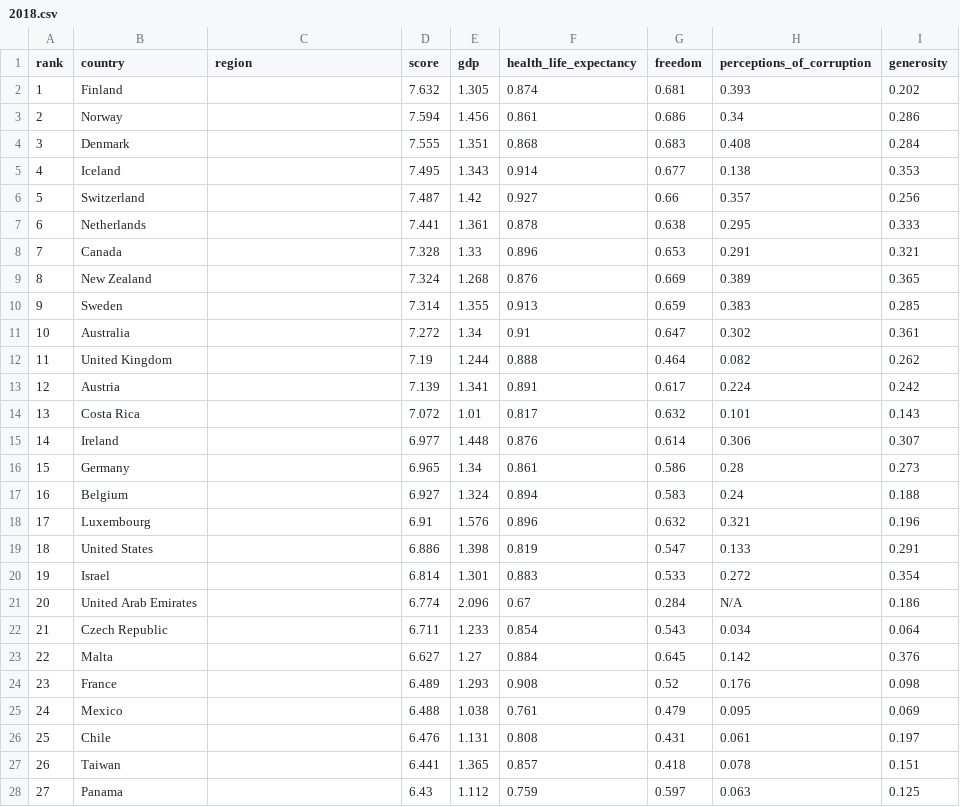
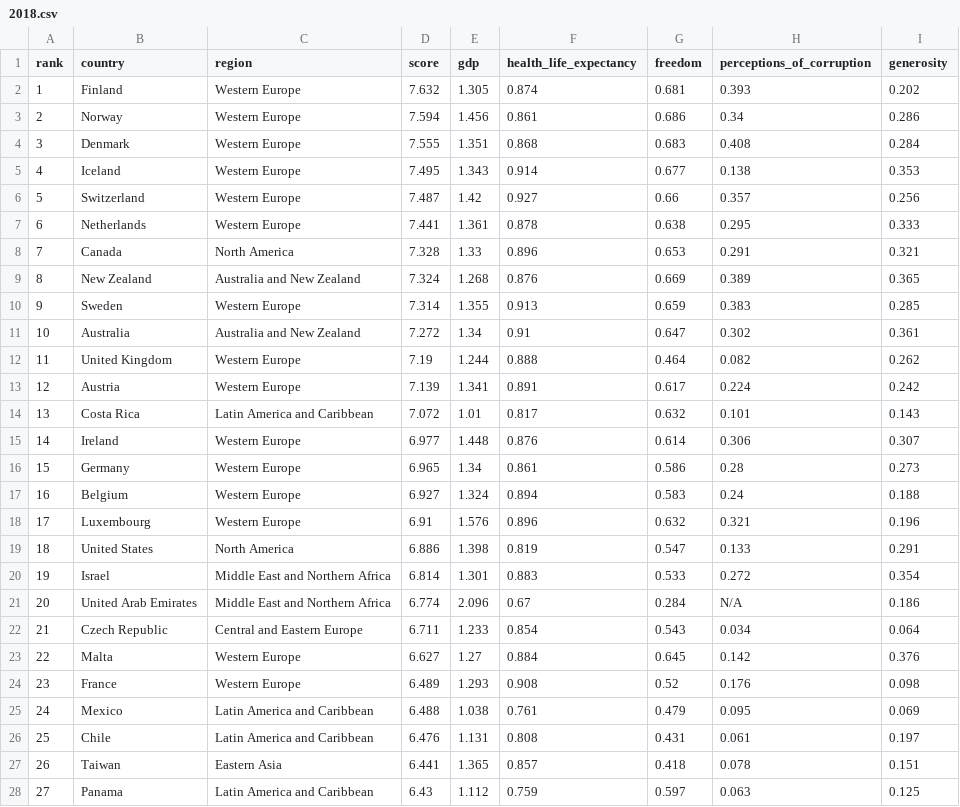
Before and after one commit to ns102030/Project2, a CSV file: Data/2018.csv, drawn as a sheet; only a part is shown; the diff covers the shown part only.

```diff
--- a/Data/2018.csv
+++ b/Data/2018.csv
@@ -1,28 +1,28 @@
 rank,country,region,score,gdp,health_life_expectancy,freedom,perceptions_of_corruption,generosity
-1,Finland,,7.632,1.305,0.874,0.681,0.393,0.202
-2,Norway,,7.594,1.456,0.861,0.686,0.34,0.286
-3,Denmark,,7.555,1.351,0.868,0.683,0.408,0.284
-4,Iceland,,7.495,1.343,0.914,0.677,0.138,0.353
-5,Switzerland,,7.487,1.42,0.927,0.66,0.357,0.256
-6,Netherlands,,7.441,1.361,0.878,0.638,0.295,0.333
-7,Canada,,7.328,1.33,0.896,0.653,0.291,0.321
-8,New Zealand,,7.324,1.268,0.876,0.669,0.389,0.365
-9,Sweden,,7.314,1.355,0.913,0.659,0.383,0.285
-10,Australia,,7.272,1.34,0.91,0.647,0.302,0.361
-11,United Kingdom,,7.19,1.244,0.888,0.464,0.082,0.262
-12,Austria,,7.139,1.341,0.891,0.617,0.224,0.242
-13,Costa Rica,,7.072,1.01,0.817,0.632,0.101,0.143
-14,Ireland,,6.977,1.448,0.876,0.614,0.306,0.307
-15,Germany,,6.965,1.34,0.861,0.586,0.28,0.273
-16,Belgium,,6.927,1.324,0.894,0.583,0.24,0.188
-17,Luxembourg,,6.91,1.576,0.896,0.632,0.321,0.196
-18,United States,,6.886,1.398,0.819,0.547,0.133,0.291
-19,Israel,,6.814,1.301,0.883,0.533,0.272,0.354
-20,United Arab Emirates,,6.774,2.096,0.67,0.284,N/A,0.186
-21,Czech Republic,,6.711,1.233,0.854,0.543,0.034,0.064
-22,Malta,,6.627,1.27,0.884,0.645,0.142,0.376
-23,France,,6.489,1.293,0.908,0.52,0.176,0.098
-24,Mexico,,6.488,1.038,0.761,0.479,0.095,0.069
-25,Chile,,6.476,1.131,0.808,0.431,0.061,0.197
-26,Taiwan,,6.441,1.365,0.857,0.418,0.078,0.151
-27,Panama,,6.43,1.112,0.759,0.597,0.063,0.125
+1,Finland,Western Europe,7.632,1.305,0.874,0.681,0.393,0.202
+2,Norway,Western Europe,7.594,1.456,0.861,0.686,0.34,0.286
+3,Denmark,Western Europe,7.555,1.351,0.868,0.683,0.408,0.284
+4,Iceland,Western Europe,7.495,1.343,0.914,0.677,0.138,0.353
+5,Switzerland,Western Europe,7.487,1.42,0.927,0.66,0.357,0.256
+6,Netherlands,Western Europe,7.441,1.361,0.878,0.638,0.295,0.333
+7,Canada,North America,7.328,1.33,0.896,0.653,0.291,0.321
+8,New Zealand,Australia and New Zealand,7.324,1.268,0.876,0.669,0.389,0.365
+9,Sweden,Western Europe,7.314,1.355,0.913,0.659,0.383,0.285
+10,Australia,Australia and New Zealand,7.272,1.34,0.91,0.647,0.302,0.361
+11,United Kingdom,Western Europe,7.19,1.244,0.888,0.464,0.082,0.262
+12,Austria,Western Europe,7.139,1.341,0.891,0.617,0.224,0.242
+13,Costa Rica,Latin America and Caribbean,7.072,1.01,0.817,0.632,0.101,0.143
+14,Ireland,Western Europe,6.977,1.448,0.876,0.614,0.306,0.307
+15,Germany,Western Europe,6.965,1.34,0.861,0.586,0.28,0.273
+16,Belgium,Western Europe,6.927,1.324,0.894,0.583,0.24,0.188
+17,Luxembourg,Western Europe,6.91,1.576,0.896,0.632,0.321,0.196
+18,United States,North America,6.886,1.398,0.819,0.547,0.133,0.291
+19,Israel,Middle East and Northern Africa,6.814,1.301,0.883,0.533,0.272,0.354
+20,United Arab Emirates,Middle East and Northern Africa,6.774,2.096,0.67,0.284,N/A,0.186
+21,Czech Republic,Central and Eastern Europe,6.711,1.233,0.854,0.543,0.034,0.064
+22,Malta,Western Europe,6.627,1.27,0.884,0.645,0.142,0.376
+23,France,Western Europe,6.489,1.293,0.908,0.52,0.176,0.098
+24,Mexico,Latin America and Caribbean,6.488,1.038,0.761,0.479,0.095,0.069
+25,Chile,Latin America and Caribbean,6.476,1.131,0.808,0.431,0.061,0.197
+26,Taiwan,Eastern Asia,6.441,1.365,0.857,0.418,0.078,0.151
+27,Panama,Latin America and Caribbean,6.43,1.112,0.759,0.597,0.063,0.125
```
Also changed, not shown: 129 edited cells elsewhere in this file, Data/2017.csv, Data/2019.csv, 7 other files.
